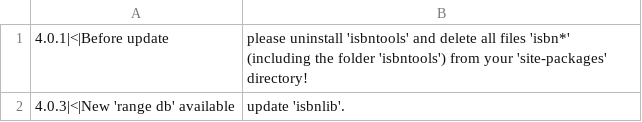
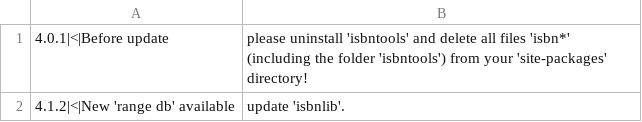
Before and after one commit to xlcnd/isbntools, a CSV file: MESSAGES.csv, drawn as a sheet.

```diff
--- a/MESSAGES.csv
+++ b/MESSAGES.csv
@@ -1,2 +1,2 @@
 4.0.1|<|Before update, please uninstall 'isbntools' and delete all files 'isbn*' (including the folder 'isbntools') from your 'site-packages' directory!
-4.0.3|<|New 'range db' available, update 'isbnlib'.
+4.1.2|<|New 'range db' available, update 'isbnlib'.
```
Also changed, not shown: 3 other files.
